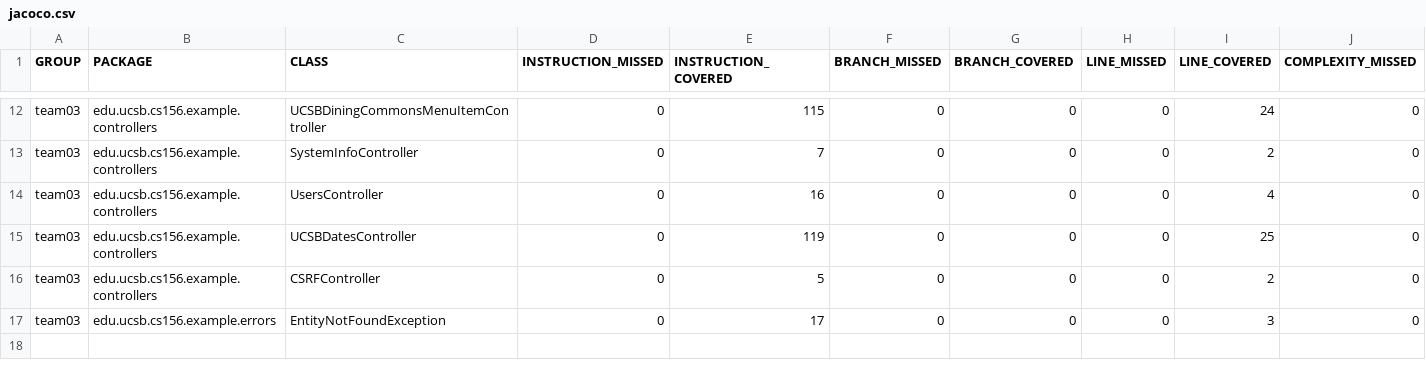
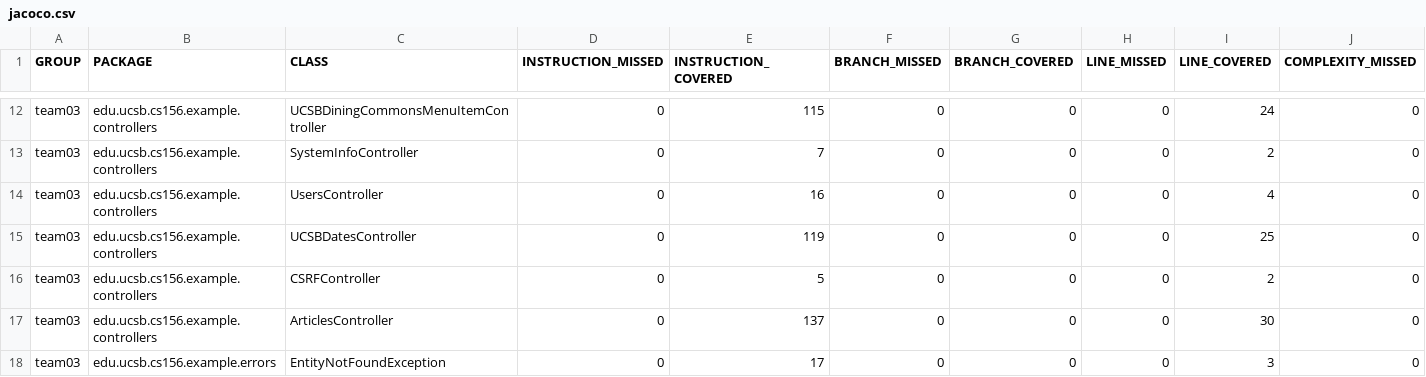
Before and after one commit to ucsb-cs156-s24/team03-s24-4pm-7, a CSV file: jacoco/jacoco.csv, drawn as a sheet; only a part is shown, gaps mark what is left out; rows hold the shown columns only; the diff names each change by its address in the sheet, - before the commit and + after, or states it on an @@ line.

Commit message:
Deploying to gh-pages from @ ucsb-cs156-s24/team03-s24-4pm-7@b5f247a01714b825d859a9841d6f77df5224dcf7 🚀

```diff
--- a/jacoco/jacoco.csv
+++ b/jacoco/jacoco.csv
+row 17: team03 | edu.ucsb.cs156.example.controllers | ArticlesController | 0 | 137 | 0 | 0 | 0 | 30 | 0
```
Also changed, not shown: 7 other files.
